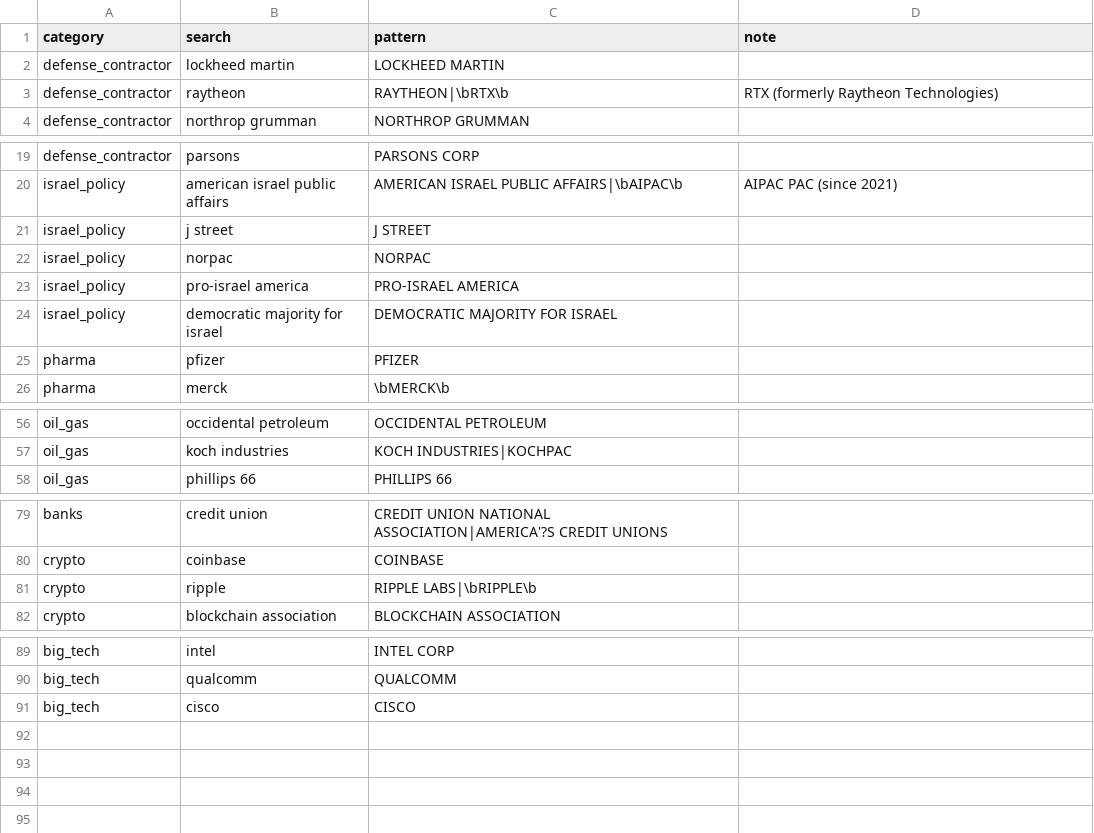
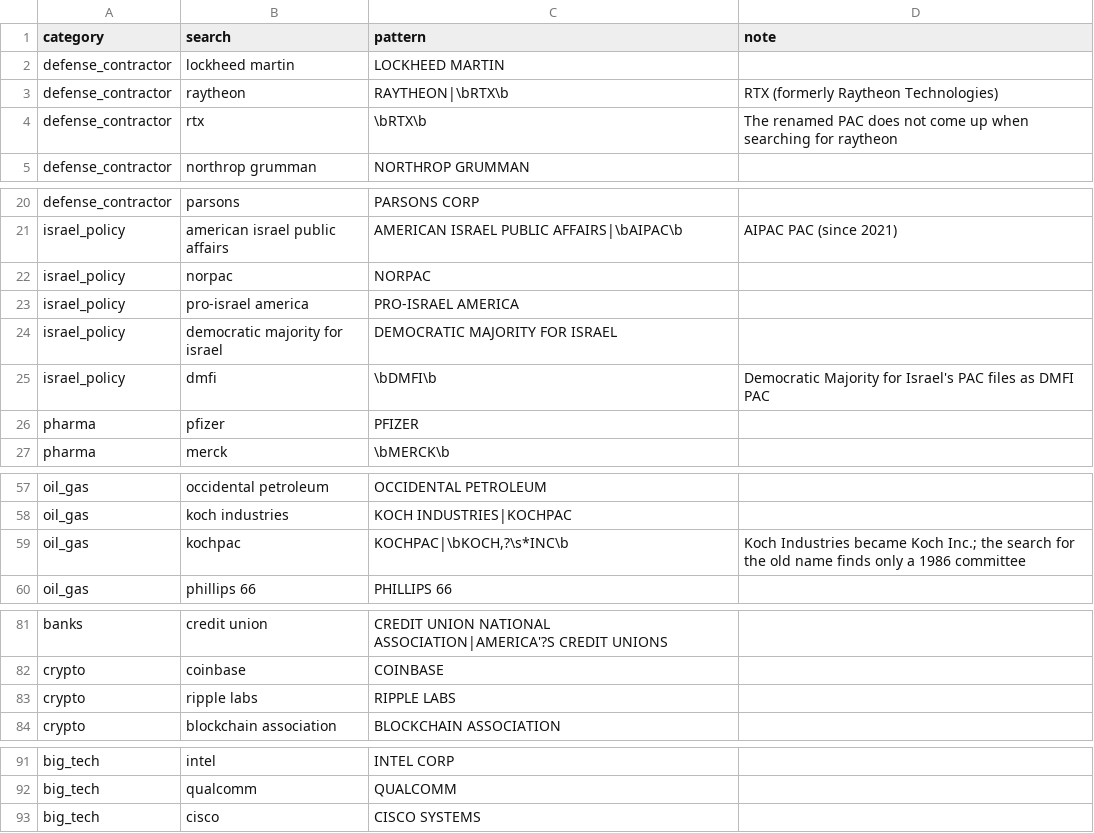
Before and after one commit to cnote203/SENATE_PREDICTION_TOOL, a CSV file: data/manual/donor_categories.csv, drawn as a sheet; only a part is shown, gaps mark what is left out.

```diff
--- a/data/manual/donor_categories.csv
+++ b/data/manual/donor_categories.csv
@@ -3,2 +3,3 @@ defense_contractor,lockheed martin,LOCKHEED MARTIN,
 defense_contractor,raytheon,RAYTHEON|\bRTX\b,RTX (formerly Raytheon Technologies)
+defense_contractor,rtx,\bRTX\b,The renamed PAC does not come up when searching for raytheon
 defense_contractor,northrop grumman,NORTHROP GRUMMAN,
@@ -20,3 +21,2 @@ defense_contractor,parsons,PARSONS CORP,
 israel_policy,american israel public affairs,AMERICAN ISRAEL PUBLIC AFFAIRS|\bAIPAC\b,AIPAC PAC (since 2021)
-israel_policy,j street,J STREET,
 israel_policy,norpac,NORPAC,
@@ -24,2 +24,3 @@ israel_policy,pro-israel america,PRO-ISRAEL AMERICA,
 israel_policy,democratic majority for israel,DEMOCRATIC MAJORITY FOR ISRAEL,
+israel_policy,dmfi,\bDMFI\b,Democratic Majority for Israel's PAC files as DMFI PAC
 pharma,pfizer,PFIZER,
@@ -57,2 +58,3 @@ oil_gas,occidental petroleum,OCCIDENTAL PETROLEUM,
 oil_gas,koch industries,KOCH INDUSTRIES|KOCHPAC,
+oil_gas,kochpac,"KOCHPAC|\bKOCH,?\s*INC\b",Koch Industries became Koch Inc.; the search for the old name finds only a 1986 committee
 oil_gas,phillips 66,PHILLIPS 66,
@@ -80,3 +82,3 @@ banks,credit union,CREDIT UNION NATIONAL ASSOCIATION|AMERICA'?S CREDIT UNIONS,
 crypto,coinbase,COINBASE,
-crypto,ripple,RIPPLE LABS|\bRIPPLE\b,
+crypto,ripple labs,RIPPLE LABS,
 crypto,blockchain association,BLOCKCHAIN ASSOCIATION,
@@ -90,2 +92,2 @@ big_tech,intel,INTEL CORP,
 big_tech,qualcomm,QUALCOMM,
-big_tech,cisco,CISCO,
+big_tech,cisco,CISCO SYSTEMS,
```
Also changed, not shown: 1 other file.
